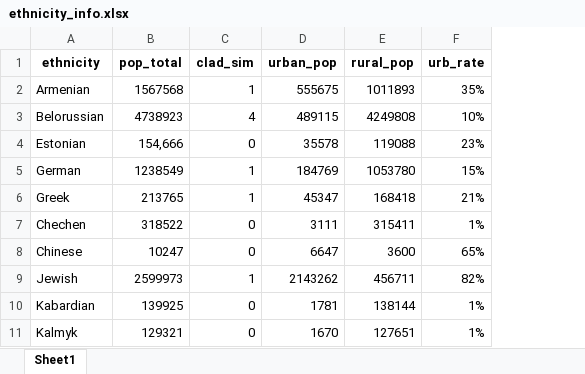
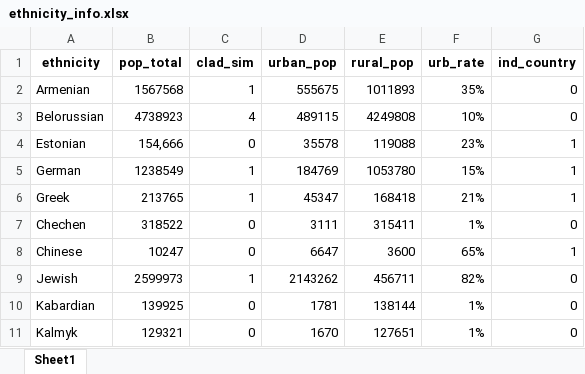
Before and after one commit to martin-kosiik/Geopolitics-of-Repressions-updated, an Excel workbook: data/ethnicity_info.xlsx, sheet Sheet1, drawn as a sheet; only a part is shown; values as stored, in another font and other column widths than the file's, no borders; the diff names each change by its address in the sheet, - before the commit and + after, or states it on an @@ line.

```diff
--- a/data/ethnicity_info.xlsx (sheet Sheet1)
+++ b/data/ethnicity_info.xlsx (sheet Sheet1)
+column G (ind_country), rows 2-11: 0 | 0 | 1 | 1 | 1 | 0 | 1 | 0 | 0 | 0
```
Also changed, not shown: data/ethnicity_translations.xlsx, 8 other files.
